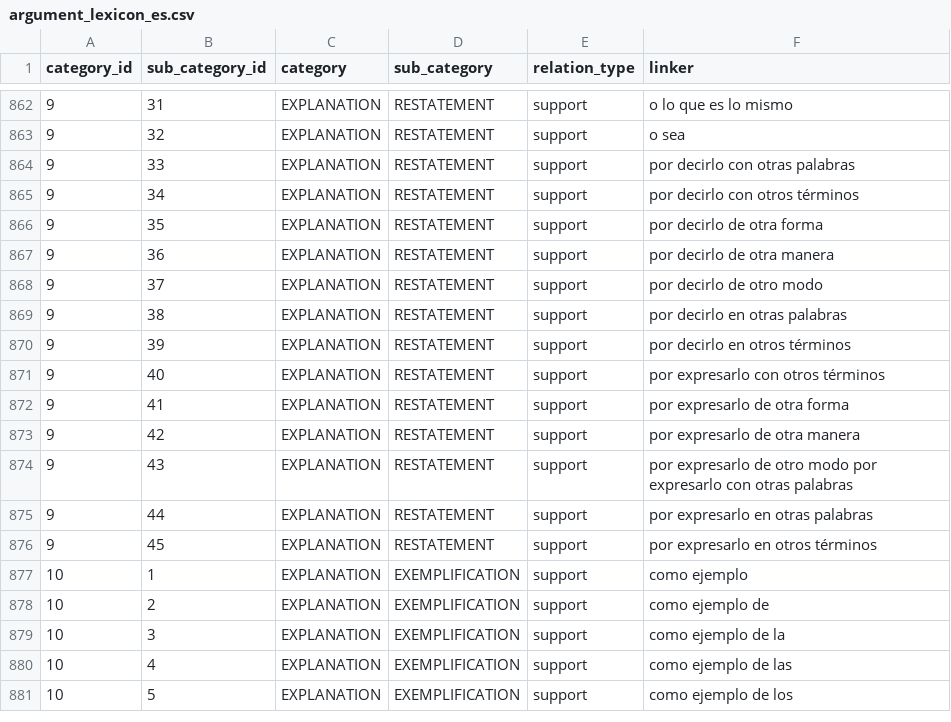
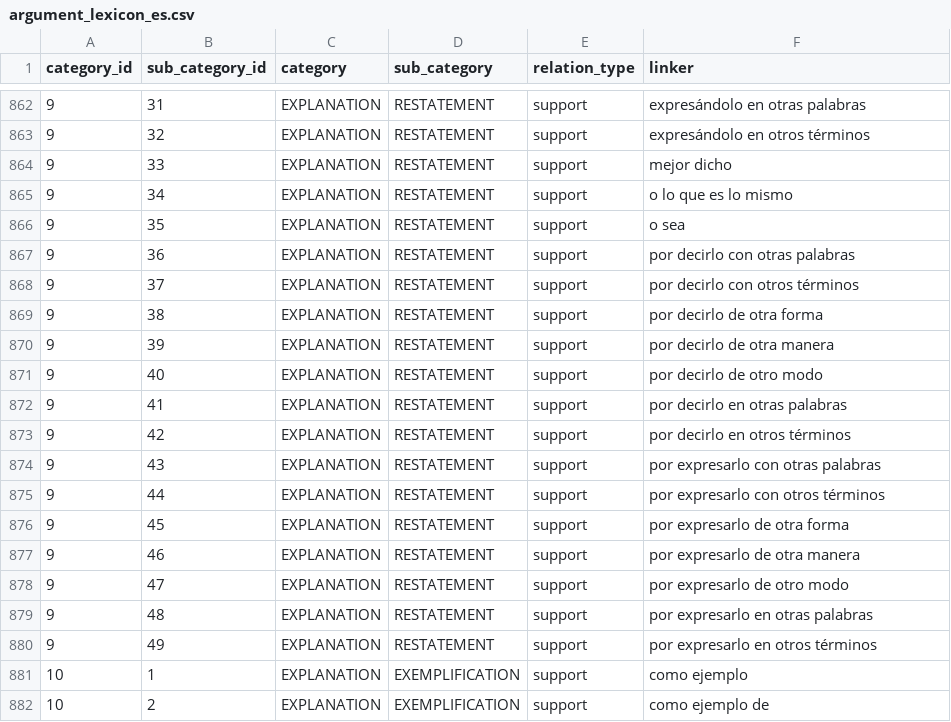
Before and after one commit to argrecsys/arg-miner, a CSV file: code/ArgumentMiner/Resources/dataset/argument_lexicon_es.csv, drawn as a sheet; only a part is shown, gaps mark what is left out; the shorter side is filled out with more unchanged rows; the diff covers the shown part only.

```diff
--- a/code/ArgumentMiner/Resources/dataset/argument_lexicon_es.csv
+++ b/code/ArgumentMiner/Resources/dataset/argument_lexicon_es.csv
@@ -862,16 +862,20 @@ category_id,sub_category_id,category,sub_category,relation_type,linker
-9,31,EXPLANATION,RESTATEMENT,support,o lo que es lo mismo
-9,32,EXPLANATION,RESTATEMENT,support,o sea
-9,33,EXPLANATION,RESTATEMENT,support,por decirlo con otras palabras
-9,34,EXPLANATION,RESTATEMENT,support,por decirlo con otros términos
-9,35,EXPLANATION,RESTATEMENT,support,por decirlo de otra forma
-9,36,EXPLANATION,RESTATEMENT,support,por decirlo de otra manera
-9,37,EXPLANATION,RESTATEMENT,support,por decirlo de otro modo
-9,38,EXPLANATION,RESTATEMENT,support,por decirlo en otras palabras
-9,39,EXPLANATION,RESTATEMENT,support,por decirlo en otros términos
-9,40,EXPLANATION,RESTATEMENT,support,por expresarlo con otros términos
-9,41,EXPLANATION,RESTATEMENT,support,por expresarlo de otra forma
-9,42,EXPLANATION,RESTATEMENT,support,por expresarlo de otra manera
-9,43,EXPLANATION,RESTATEMENT,support,por expresarlo de otro modo por expresarlo con otras palabras
-9,44,EXPLANATION,RESTATEMENT,support,por expresarlo en otras palabras
-9,45,EXPLANATION,RESTATEMENT,support,por expresarlo en otros términos
+9,31,EXPLANATION,RESTATEMENT,support,expresándolo en otras palabras
+9,32,EXPLANATION,RESTATEMENT,support,expresándolo en otros términos
+9,33,EXPLANATION,RESTATEMENT,support,mejor dicho
+9,34,EXPLANATION,RESTATEMENT,support,o lo que es lo mismo
+9,35,EXPLANATION,RESTATEMENT,support,o sea
+9,36,EXPLANATION,RESTATEMENT,support,por decirlo con otras palabras
+9,37,EXPLANATION,RESTATEMENT,support,por decirlo con otros términos
+9,38,EXPLANATION,RESTATEMENT,support,por decirlo de otra forma
+9,39,EXPLANATION,RESTATEMENT,support,por decirlo de otra manera
+9,40,EXPLANATION,RESTATEMENT,support,por decirlo de otro modo
+9,41,EXPLANATION,RESTATEMENT,support,por decirlo en otras palabras
+9,42,EXPLANATION,RESTATEMENT,support,por decirlo en otros términos
+9,43,EXPLANATION,RESTATEMENT,support,por expresarlo con otras palabras
+9,44,EXPLANATION,RESTATEMENT,support,por expresarlo con otros términos
+9,45,EXPLANATION,RESTATEMENT,support,por expresarlo de otra forma
+9,46,EXPLANATION,RESTATEMENT,support,por expresarlo de otra manera
+9,47,EXPLANATION,RESTATEMENT,support,por expresarlo de otro modo
+9,48,EXPLANATION,RESTATEMENT,support,por expresarlo en otras palabras
+9,49,EXPLANATION,RESTATEMENT,support,por expresarlo en otros términos
 10,1,EXPLANATION,EXEMPLIFICATION,support,como ejemplo
```
Also changed, not shown: 27 edited cells elsewhere in this file, code/ArgumentMiner/Resources/dataset/argument_lexicon_en.csv.
